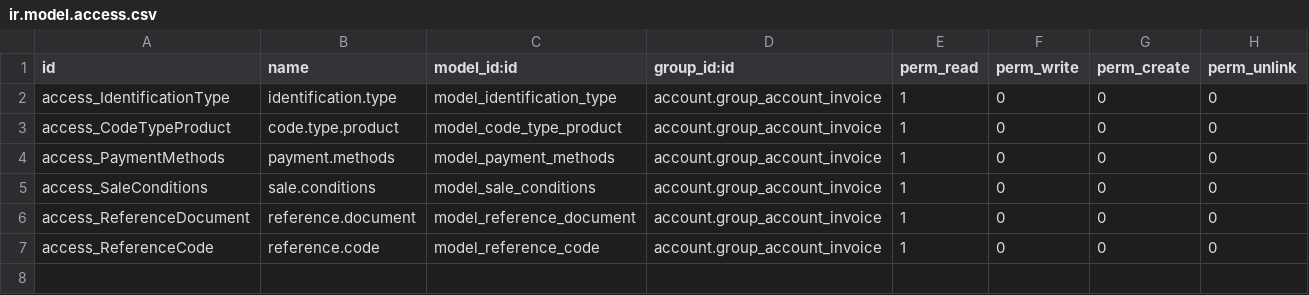
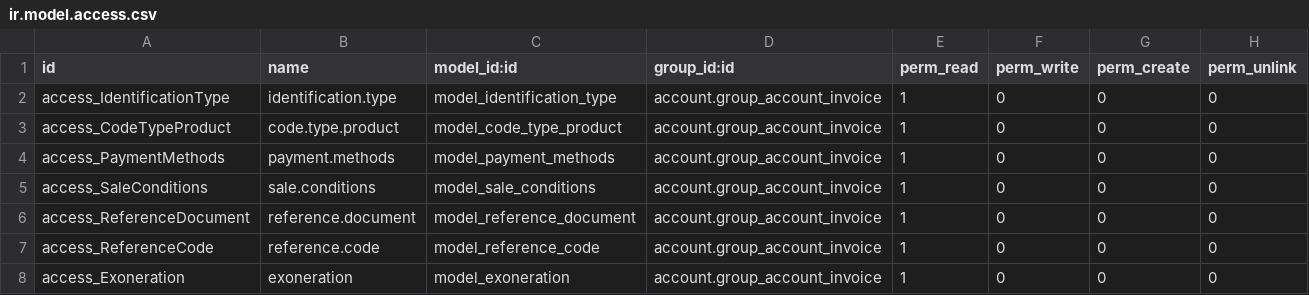
Before and after one commit to odoocr/l10n_cr, a CSV file: cr_electronic_invoice/security/ir.model.access.csv, drawn as a sheet.

```diff
--- a/cr_electronic_invoice/security/ir.model.access.csv
+++ b/cr_electronic_invoice/security/ir.model.access.csv
@@ -7 +7,2 @@ access_ReferenceDocument,reference.document,model_reference_document,account.gro
 access_ReferenceCode,reference.code,model_reference_code,account.group_account_invoice,1,0,0,0
+access_Exoneration,exoneration,model_exoneration,account.group_account_invoice,1,0,0,0
```
Also changed, not shown: 8 other files.
